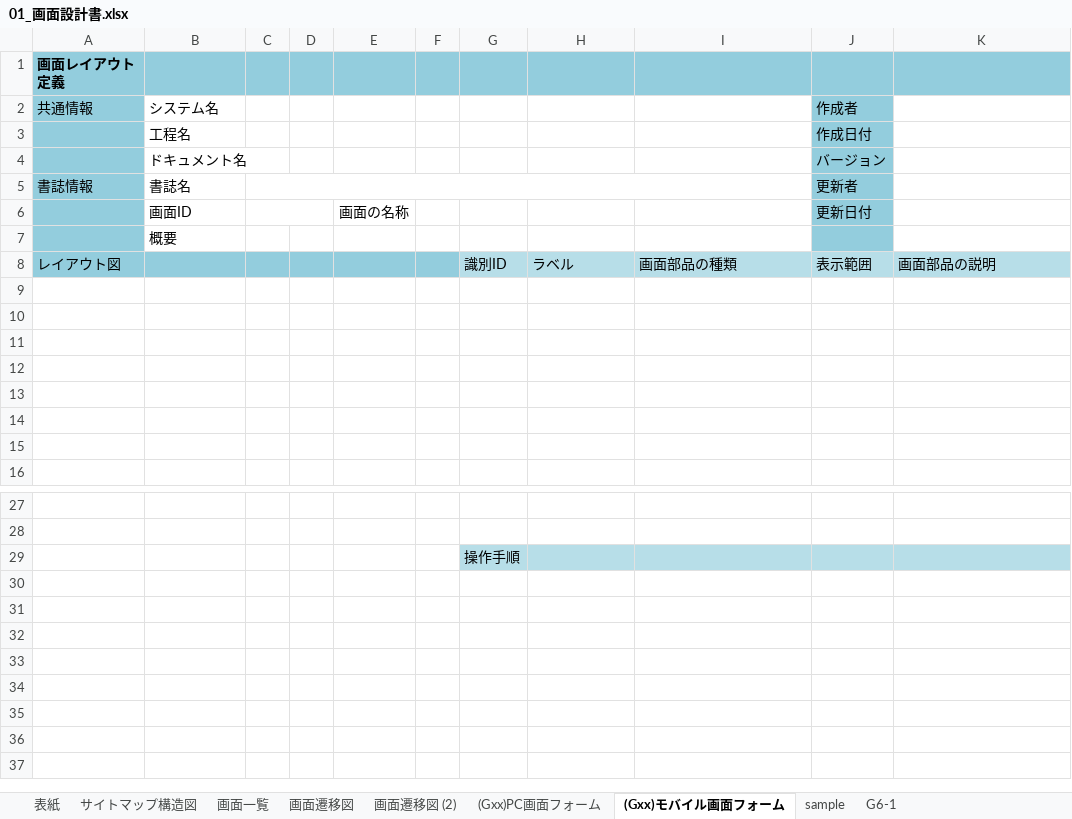
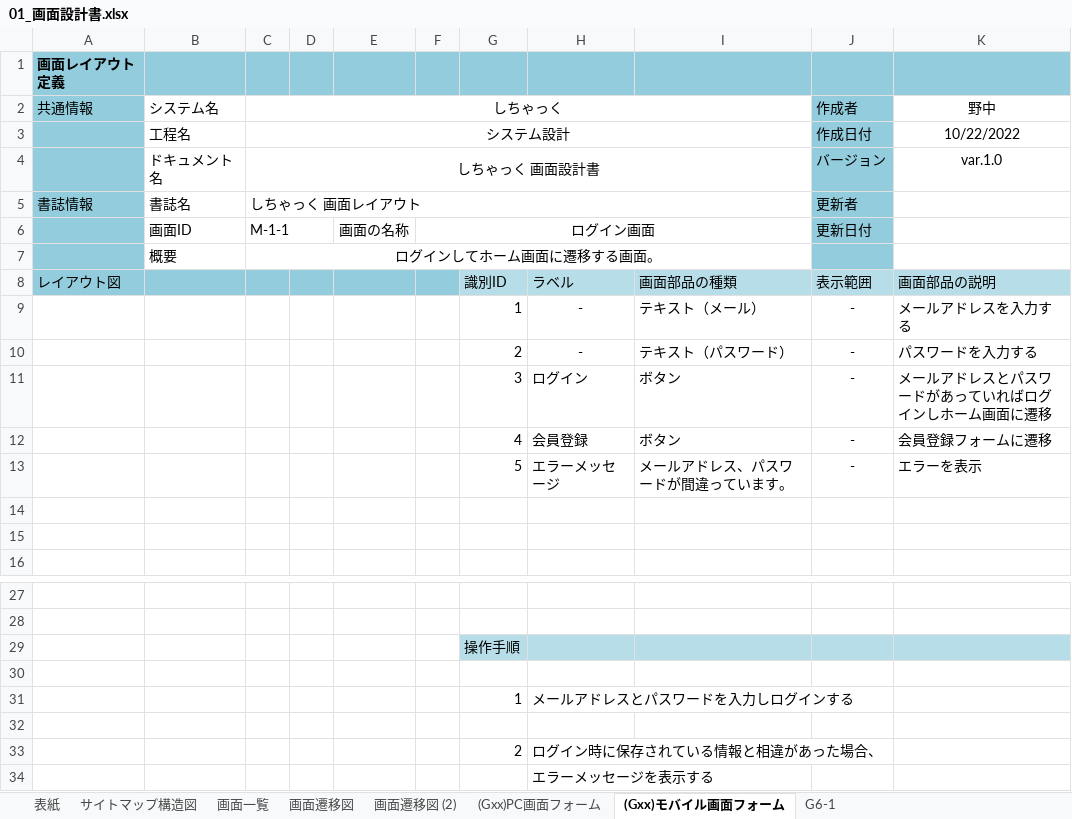
Before and after one commit to uedamasanari/school_develop_1, an Excel workbook: document/01_画面設計書.xlsx, sheet (Gxx)モバイル画面フォーム, drawn as a sheet; only a part is shown, gaps mark what is left out; values as stored, in another font and other column widths than the file's, no borders; charts and pictures not drawn; the diff names each change by its address in the sheet, - before the commit and + after, or states it on an @@ line.

```diff
--- a/document/01_画面設計書.xlsx (sheet (Gxx)モバイル画面フォーム)
+++ b/document/01_画面設計書.xlsx (sheet (Gxx)モバイル画面フォーム)
-sheet tab: sample
-C2: (empty)
+C2: しちゃっく
+C2:I2 merged
-K2: (empty)
+K2: 野中
-C3 (しちゃっく): (empty)
+C3 (しちゃっく): システム設計
+C3:I3 merged
-K3 (野中): (empty)
+K3 (野中): 10/22/2022
-C4 (しちゃっく): (empty)
+C4 (しちゃっく): しちゃっく 画面設計書
+C4:I4 merged
-K4 (野中): (empty)
+K4 (野中): var.1.0
-C5 (しちゃっく): (empty)
+C5 (しちゃっく): しちゃっく 画面レイアウト
-C6 (しちゃっく): (empty)
+C6 (しちゃっく): M-1-1
-F6: (empty)
+F6: ログイン画面
+F6:I6 merged
-C7 (しちゃっく): (empty)
+C7 (しちゃっく): ログインしてホーム画面に遷移する画面。
+C7:I7 merged
-row 9: (empty)
+row 9:  |  |  |  |  |  | 1 | - | テキスト（メール） | - | メールアドレスを入力する
-row 10: (empty)
+row 10:  |  |  |  |  |  | 2 | - | テキスト（パスワード） | - | パスワードを入力する
-row 11: (empty)
+row 11:  |  |  |  |  |  | 3 | ログイン | ボタン | - | メールアドレスとパスワードがあっていればログインしホーム画面に遷移
-row 12: (empty)
+row 12:  |  |  |  |  |  | 4 | 会員登録 | ボタン | - | 会員登録フォームに遷移
-row 13: (empty)
+row 13:  |  |  |  |  |  | 5 | エラーメッセージ | メールアドレス、パスワードが間違っています。 | - | エラーを表示
+row 30: (empty)
+row 31:  |  |  |  |  |  | 1 | メールアドレスとパスワードを入力しログインする
+row 32: (empty)
+row 33:  |  |  |  |  |  | 2 | ログイン時に保存されている情報と相違があった場合、
+row 34:  |  |  |  |  |  |  | エラーメッセージを表示する
```
Also changed, not shown: charts or pictures, 1 other file.
